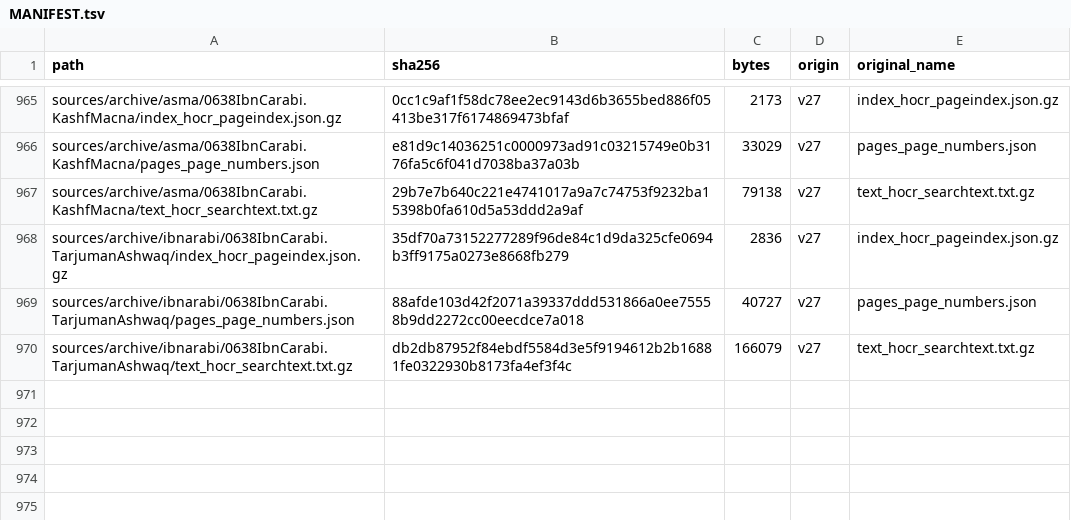
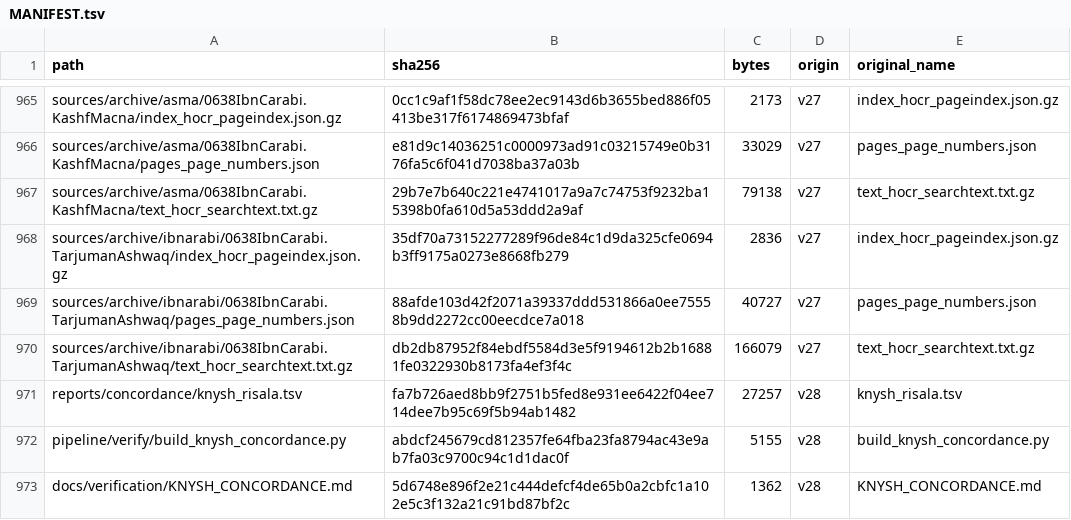
Before and after one commit to z98s2hdjfv-maker/islamic-library, a TSV file: MANIFEST.tsv, drawn as a sheet; only a part is shown, gaps mark what is left out.

```diff
--- a/MANIFEST.tsv
+++ b/MANIFEST.tsv
@@ -970 +970,4 @@ sources/archive/ibnarabi/0638IbnCarabi.TarjumanAshwaq/pages_page_numbers.json	88
 sources/archive/ibnarabi/0638IbnCarabi.TarjumanAshwaq/text_hocr_searchtext.txt.gz	db2db87952f84ebdf5584d3e5f9194612b2b16881fe0322930b8173fa4ef3f4c	166079	v27	text_hocr_searchtext.txt.gz
+reports/concordance/knysh_risala.tsv	fa7b726aed8bb9f2751b5fed8e931ee6422f04ee714dee7b95c69f5b94ab1482	27257	v28	knysh_risala.tsv
+pipeline/verify/build_knysh_concordance.py	abdcf245679cd812357fe64fba23fa8794ac43e9ab7fa03c9700c94c1d1dac0f	5155	v28	build_knysh_concordance.py
+docs/verification/KNYSH_CONCORDANCE.md	5d6748e896f2e21c444defcf4de65b0a2cbfc1a102e5c3f132a21c91bd87bf2c	1362	v28	KNYSH_CONCORDANCE.md
```
Also changed, not shown: catalogs/secondary_literature.tsv, reports/verification_summary.tsv, 6 other files.
